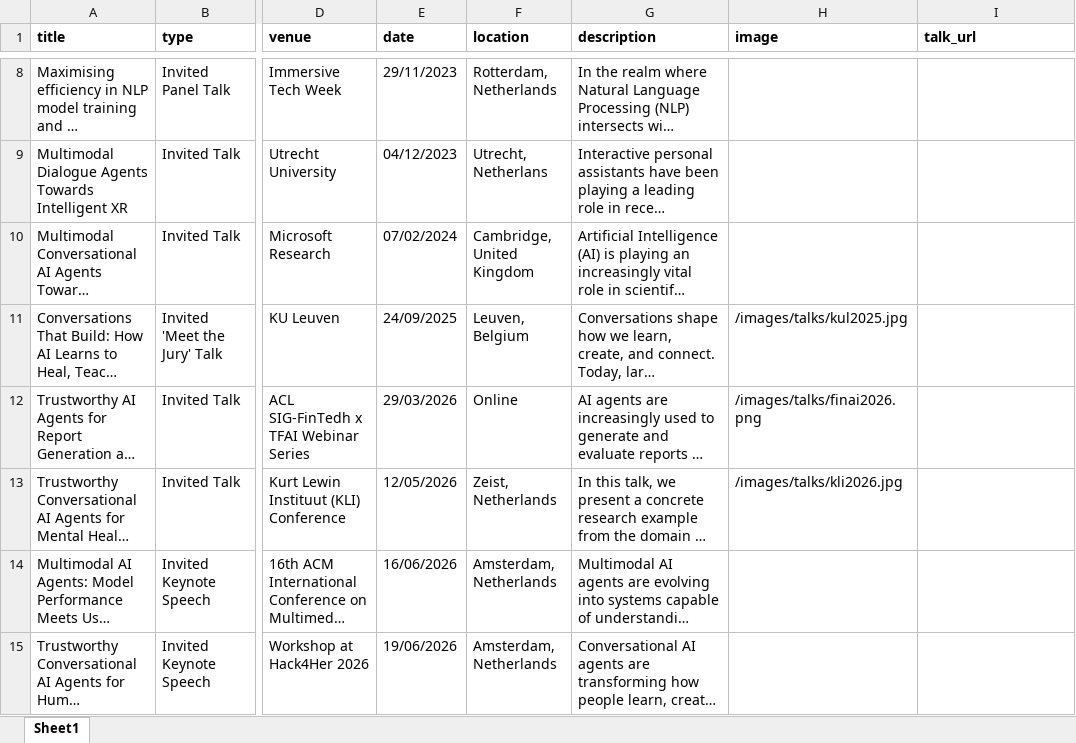
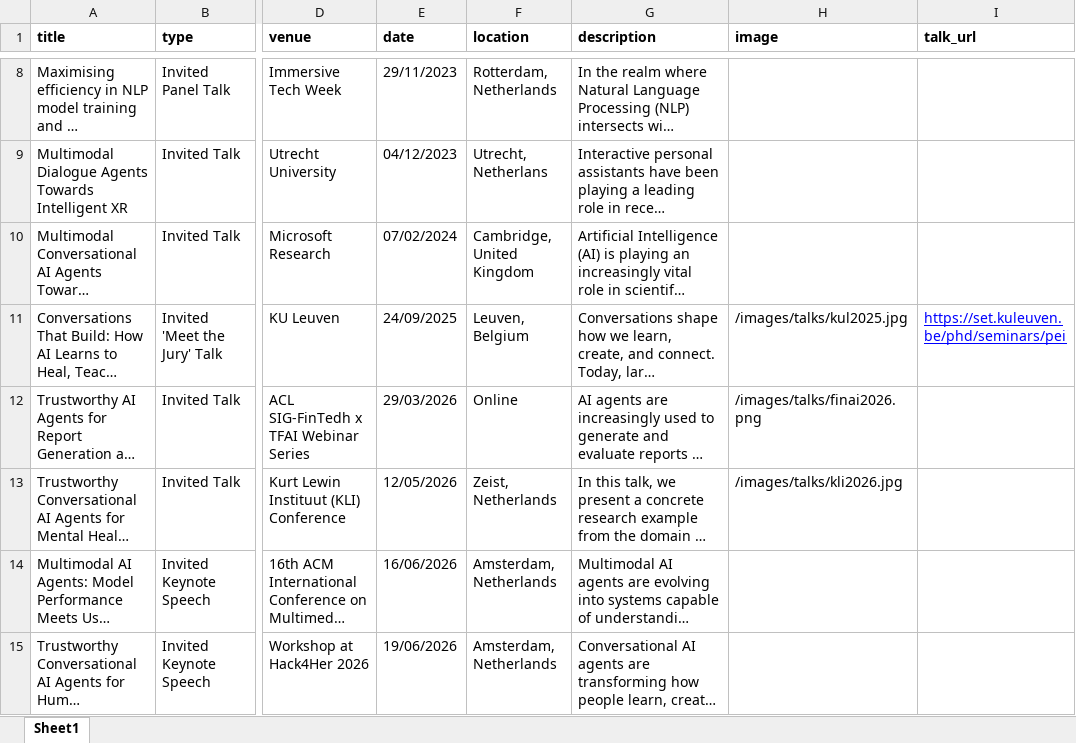
Before and after one commit to Jiahuan-Pei/Jiahuan-Pei.github.io, an Excel workbook: markdown_generator/talks.xlsx, sheet Sheet1, drawn as a sheet; only a part is shown, gaps mark what is left out; long unchanged cells end in …; values as stored, in another font and other column widths than the file's, no borders; the diff names each change by its address in the sheet, - before the commit and + after, or states it on an @@ line.

Commit message:
update talk

```diff
--- a/markdown_generator/talks.xlsx (sheet Sheet1)
+++ b/markdown_generator/talks.xlsx (sheet Sheet1)
-I11 (talk_url): (empty)
+I11 (talk_url): https://set.kuleuven.be/phd/seminars/pei
```
Also changed, not shown: 1 other file.
